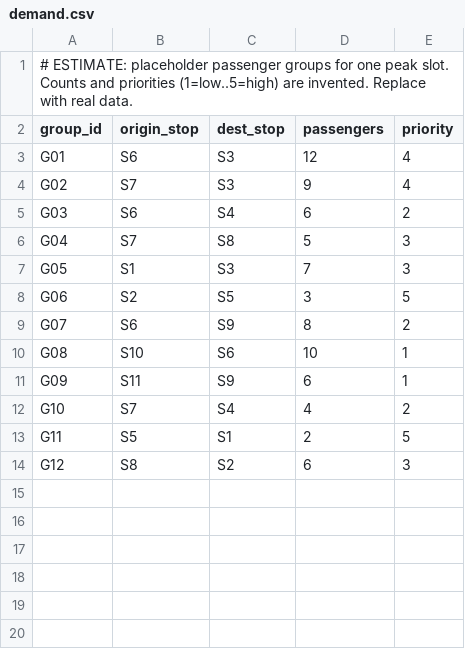
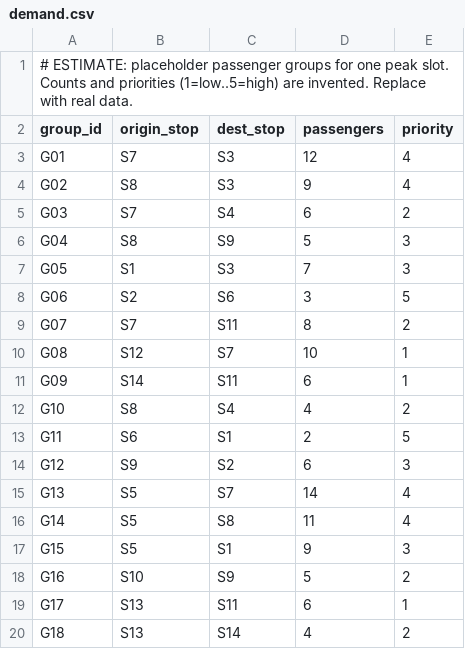
Before and after one commit to ritheekyadav01-afk/DAA_PBL, a CSV file: data/demand.csv, drawn as a sheet.

```diff
--- a/data/demand.csv
+++ b/data/demand.csv
@@ -2,13 +2,19 @@
 group_id,origin_stop,dest_stop,passengers,priority
-G01,S6,S3,12,4
-G02,S7,S3,9,4
-G03,S6,S4,6,2
-G04,S7,S8,5,3
+G01,S7,S3,12,4
+G02,S8,S3,9,4
+G03,S7,S4,6,2
+G04,S8,S9,5,3
 G05,S1,S3,7,3
-G06,S2,S5,3,5
-G07,S6,S9,8,2
-G08,S10,S6,10,1
-G09,S11,S9,6,1
-G10,S7,S4,4,2
-G11,S5,S1,2,5
-G12,S8,S2,6,3
+G06,S2,S6,3,5
+G07,S7,S11,8,2
+G08,S12,S7,10,1
+G09,S14,S11,6,1
+G10,S8,S4,4,2
+G11,S6,S1,2,5
+G12,S9,S2,6,3
+G13,S5,S7,14,4
+G14,S5,S8,11,4
+G15,S5,S1,9,3
+G16,S10,S9,5,2
+G17,S13,S11,6,1
+G18,S13,S14,4,2
```
Also changed, not shown: data/edges.csv, data/stops.csv, 6 other files.
